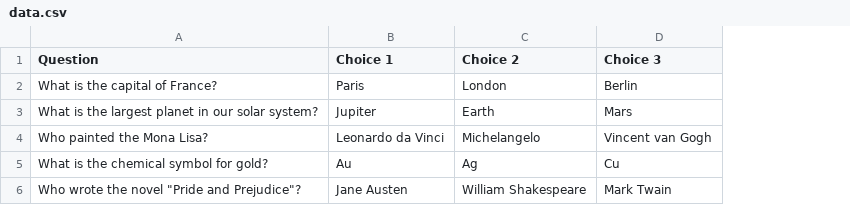
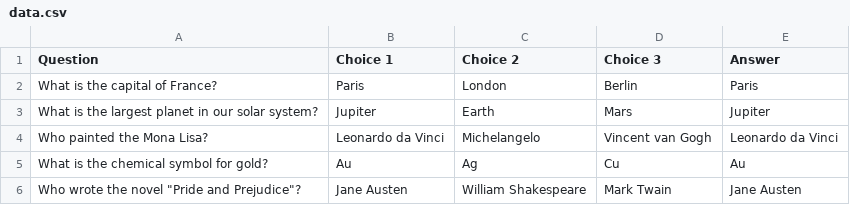
Before and after one commit to aboocher/aboocher.github.io, a CSV file: data.csv, drawn as a sheet; the diff names each change by its address in the sheet, - before the commit and + after, or states it on an @@ line.

Commit message:
Update data.csv

```diff
--- a/data.csv
+++ b/data.csv
+column E (Answer), rows 2-6: Paris | Jupiter | Leonardo da Vinci | Au | Jane Austen
```
